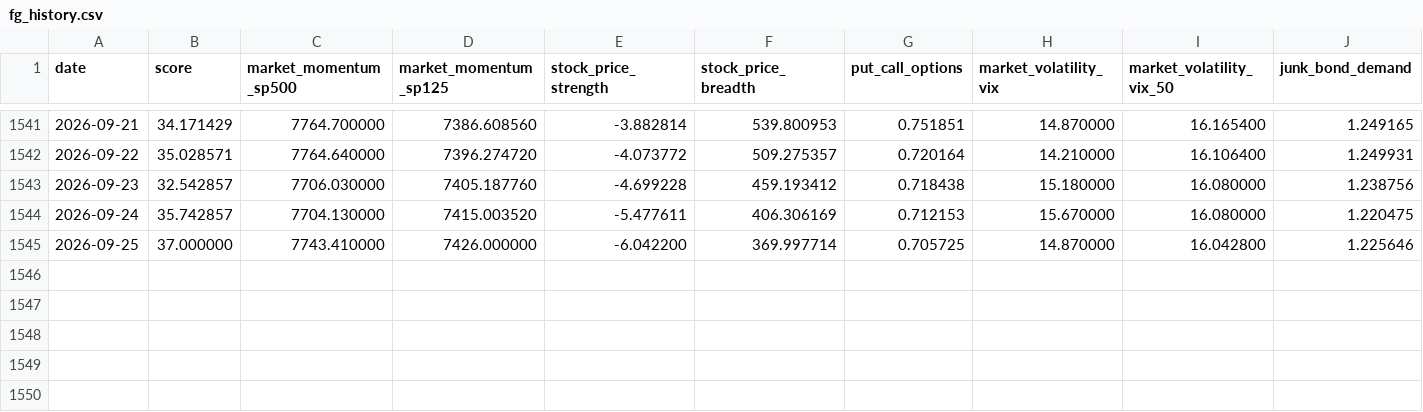
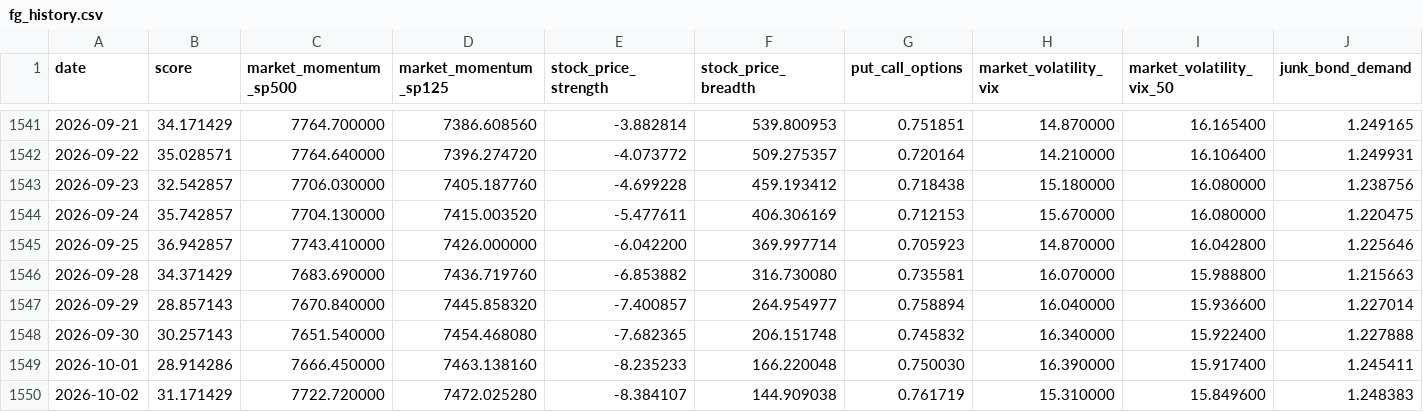
Before and after one commit to uncmac/market-risk-lab, a CSV file: data/fg_history.csv, drawn as a sheet; only a part is shown, gaps mark what is left out; rows hold the shown columns only; the diff names each change by its address in the sheet, - before the commit and + after, or states it on an @@ line.

```diff
--- a/data/fg_history.csv
+++ b/data/fg_history.csv
-B1545 (score): 37.000000
+B1545 (score): 36.942857
-G1545 (put_call_options): 0.705725
+G1545 (put_call_options): 0.705923
+row 1546: 2026-09-28 | 34.371429 | 7683.690000 | 7436.719760 | -6.853882 | 316.730080 | 0.735581 | 16.070000 | 15.988800 | 1.215663
+row 1547: 2026-09-29 | 28.857143 | 7670.840000 | 7445.858320 | -7.400857 | 264.954977 | 0.758894 | 16.040000 | 15.936600 | 1.227014
+row 1548: 2026-09-30 | 30.257143 | 7651.540000 | 7454.468080 | -7.682365 | 206.151748 | 0.745832 | 16.340000 | 15.922400 | 1.227888
+row 1549: 2026-10-01 | 28.914286 | 7666.450000 | 7463.138160 | -8.235233 | 166.220048 | 0.750030 | 16.390000 | 15.917400 | 1.245411
+row 1550: 2026-10-02 | 31.171429 | 7722.720000 | 7472.025280 | -8.384107 | 144.909038 | 0.761719 | 15.310000 | 15.849600 | 1.248383
```
Also changed, not shown: data/cboe.csv, data/spy_eod.csv, 35 other files.
